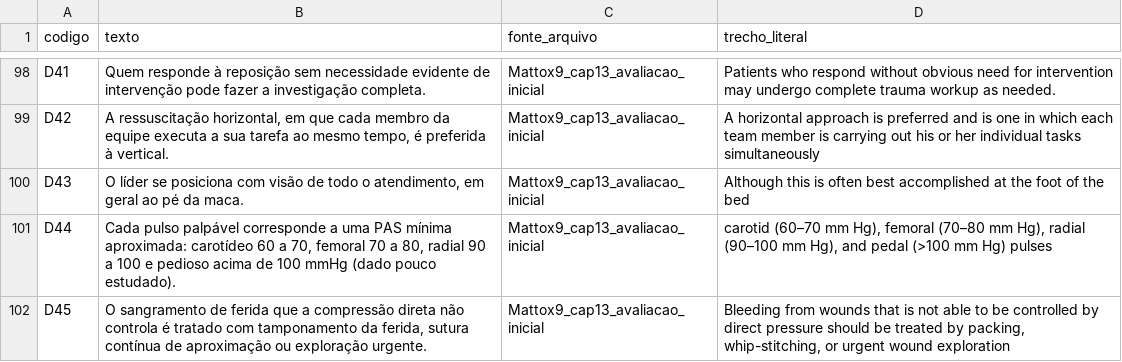
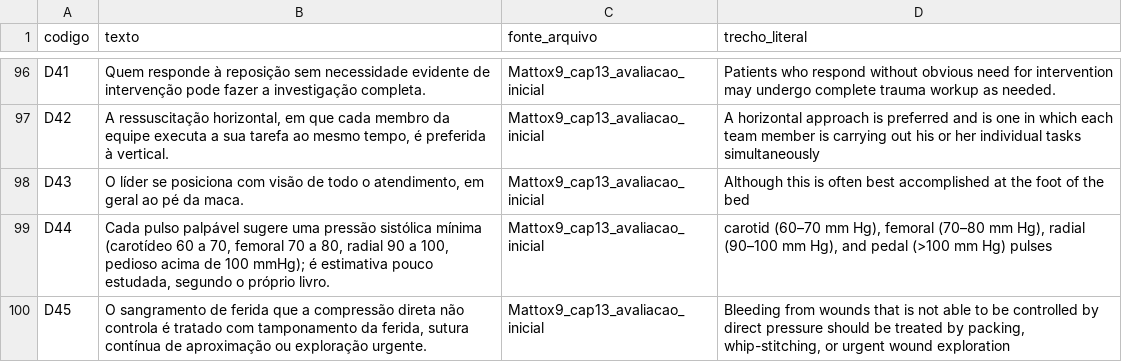
Before and after one commit to japtenani-a11y/Curso-UE, a CSV file: conteudo/T001/afirmacoes.csv, drawn as a sheet; only a part is shown, gaps mark what is left out; the diff covers the shown part only.

```diff
--- a/conteudo/T001/afirmacoes.csv
+++ b/conteudo/T001/afirmacoes.csv
@@ -100,3 +98,3 @@ D42;A ressuscitação horizontal, em que cada membro da equipe executa a sua tar
 D43;O líder se posiciona com visão de todo o atendimento, em geral ao pé da maca.;Mattox9_cap13_avaliacao_inicial;Although this is often best accomplished at the foot of the bed
-D44;Cada pulso palpável corresponde a uma PAS mínima aproximada: carotídeo 60 a 70, femoral 70 a 80, radial 90 a 100 e pedioso acima de 100 mmHg (dado pouco estudado).;Mattox9_cap13_avaliacao_inicial;carotid (60–70 mm Hg), femoral (70–80 mm Hg), radial (90–100 mm Hg), and pedal (>100 mm Hg) pulses
+D44;"Cada pulso palpável sugere uma pressão sistólica mínima (carotídeo 60 a 70, femoral 70 a 80, radial 90 a 100, pedioso acima de 100 mmHg); é estimativa pouco estudada, segundo o próprio livro.";Mattox9_cap13_avaliacao_inicial;carotid (60–70 mm Hg), femoral (70–80 mm Hg), radial (90–100 mm Hg), and pedal (>100 mm Hg) pulses
 D45;O sangramento de ferida que a compressão direta não controla é tratado com tamponamento da ferida, sutura contínua de aproximação ou exploração urgente.;Mattox9_cap13_avaliacao_inicial;Bleeding from wounds that is not able to be controlled by direct pressure should be treated by packing, whip-stitching, or urgent wound exploration
```
Also changed, not shown: 7 added rows, 2 removed rows and 12 edited cells elsewhere in this file, 23 other files.
